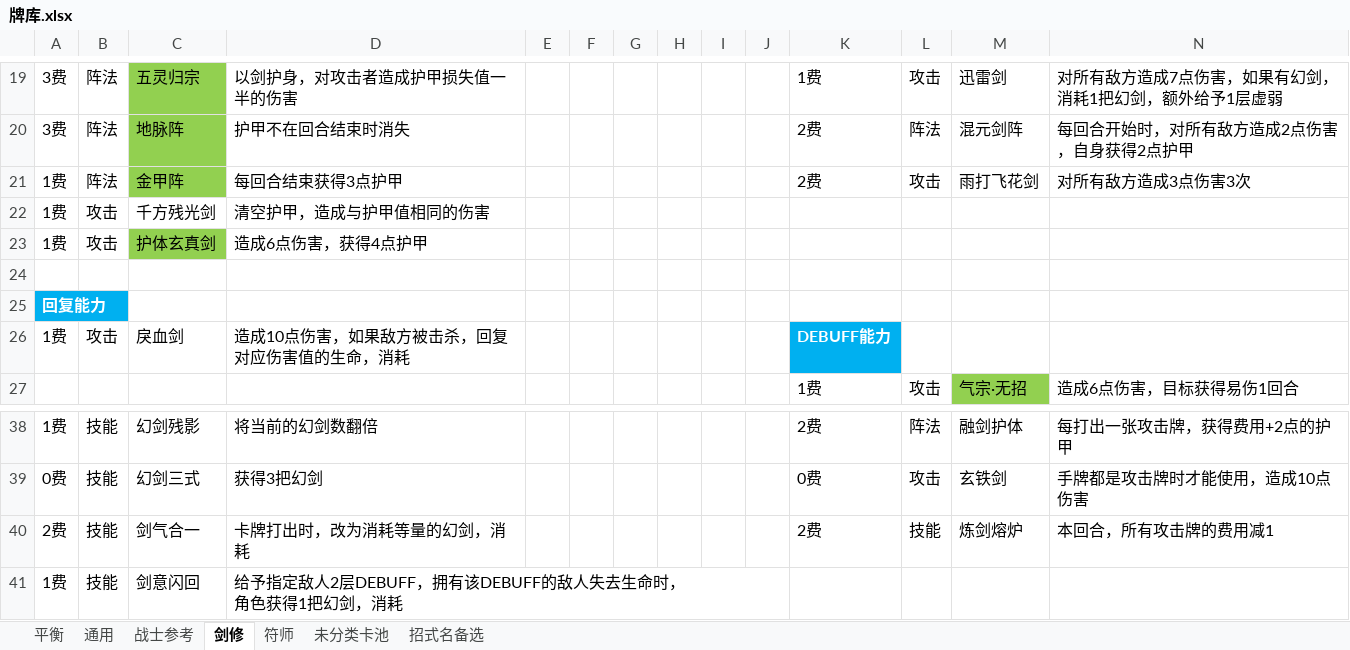
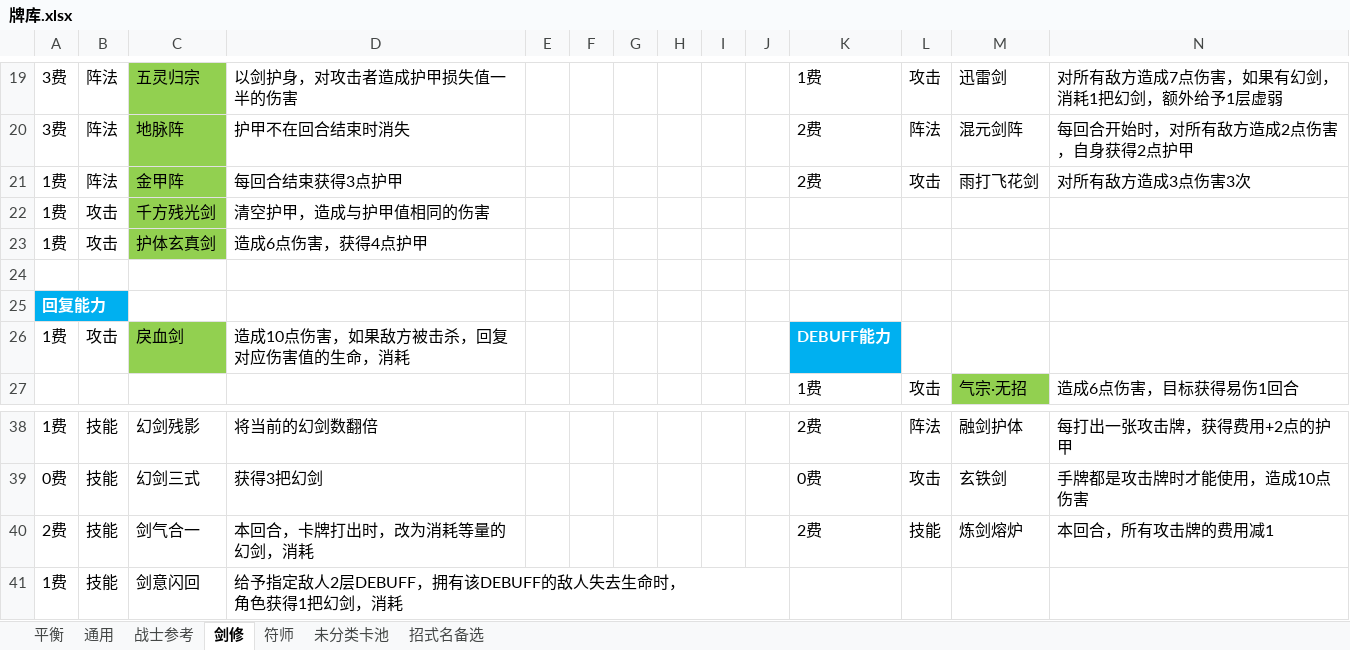
Before and after one commit to tiance7/CardDoc, an Excel workbook: doc/牌库.xlsx, sheet 剑修, drawn as a sheet; only a part is shown, gaps mark what is left out; values as stored, in another font and other column widths than the file's, no borders; the diff names each change by its address in the sheet, - before the commit and + after, or states it on an @@ line.

```diff
--- a/doc/牌库.xlsx (sheet 剑修)
+++ b/doc/牌库.xlsx (sheet 剑修)
-C22 fill: none
+C22 fill: #92D050
-C26 fill: none
+C26 fill: #92D050
-D40: 卡牌打出时，改为消耗等量的幻剑，消耗
+D40: 本回合，卡牌打出时，改为消耗等量的幻剑，消耗
```
Also changed, not shown: excel/K卡牌效果表.xlsx, excel/K卡牌表.xlsx.
